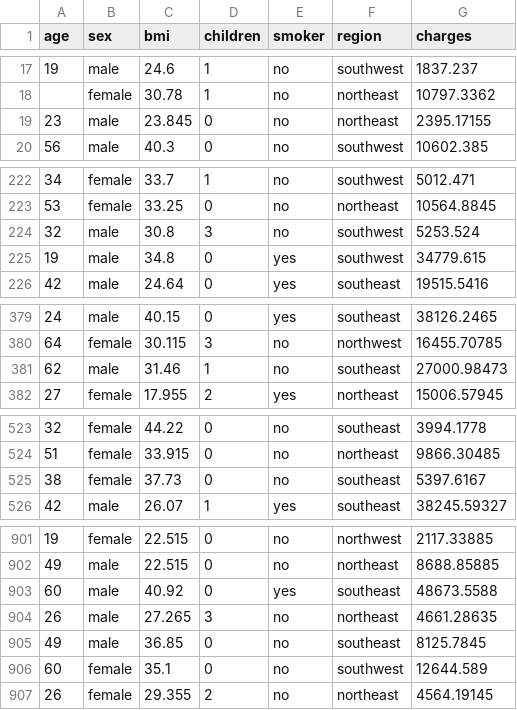
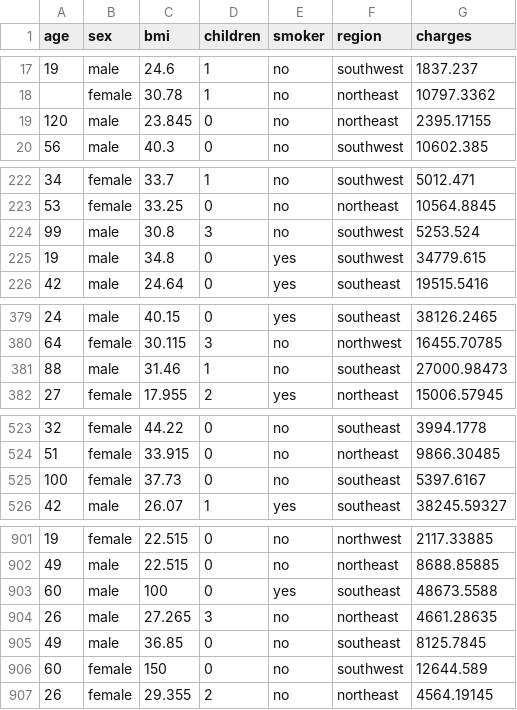
Before and after one commit to mkjubran/AIData, a CSV file: EDA_insurance_modified.csv, drawn as a sheet; only a part is shown, gaps mark what is left out; the diff covers the shown part only.

```diff
--- a/EDA_insurance_modified.csv
+++ b/EDA_insurance_modified.csv
@@ -18,3 +18,3 @@ age,sex,bmi,children,smoker,region,charges
 ,female,30.78,1,no,northeast,10797.3362
-23,male,23.845,0,no,northeast,2395.17155
+120,male,23.845,0,no,northeast,2395.17155
 56,male,40.3,0,no,southwest,10602.385
@@ -223,3 +223,3 @@ age,sex,bmi,children,smoker,region,charges
 53,female,33.25,0,no,northeast,10564.8845
-32,male,30.8,3,no,southwest,5253.524
+99,male,30.8,3,no,southwest,5253.524
 19,male,34.8,0,yes,southwest,34779.615
@@ -380,3 +380,3 @@ age,sex,bmi,children,smoker,region,charges
 64,female,30.115,3,no,northwest,16455.70785
-62,male,31.46,1,no,southeast,27000.98473
+88,male,31.46,1,no,southeast,27000.98473
 27,female,17.955,2,yes,northeast,15006.57945
@@ -524,3 +524,3 @@ age,sex,bmi,children,smoker,region,charges
 51,female,33.915,0,no,northeast,9866.30485
-38,female,37.73,0,no,southeast,5397.6167
+100,female,37.73,0,no,southeast,5397.6167
 42,male,26.07,1,yes,southeast,38245.59327
@@ -902,6 +902,6 @@ age,sex,bmi,children,smoker,region,charges
 49,male,22.515,0,no,northeast,8688.85885
-60,male,40.92,0,yes,southeast,48673.5588
+60,male,100,0,yes,southeast,48673.5588
 26,male,27.265,3,no,northeast,4661.28635
 49,male,36.85,0,no,southeast,8125.7845
-60,female,35.1,0,no,southwest,12644.589
+60,female,150,0,no,southwest,12644.589
 26,female,29.355,2,no,northeast,4564.19145
```
Also changed, not shown: 17 edited cells elsewhere in this file.
